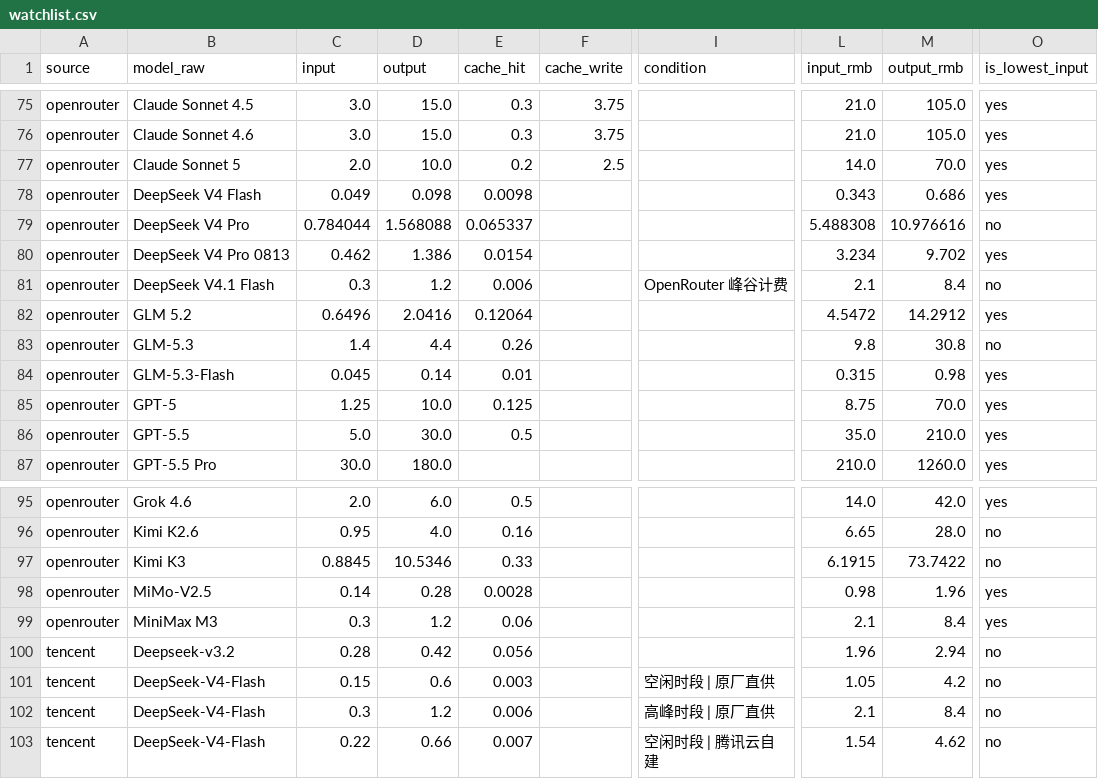
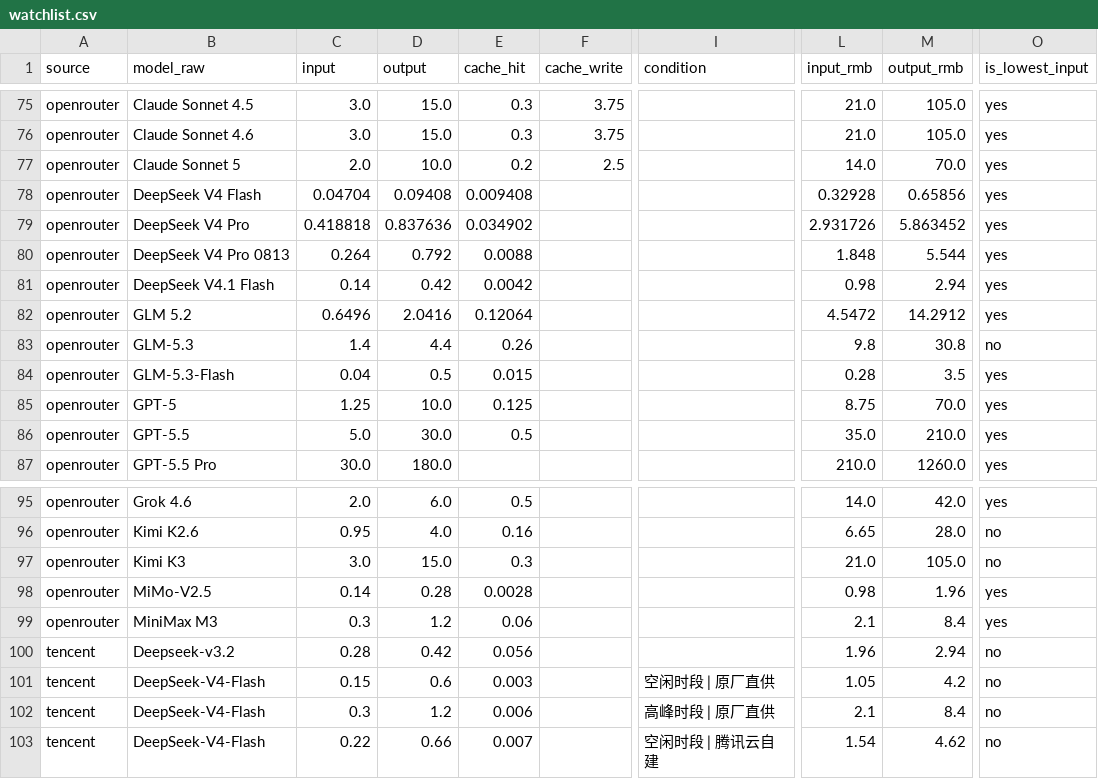
Before and after one commit to lzc0403/token-pricing-scraper, a CSV file: data/watchlist.csv, drawn as a sheet; only a part is shown, gaps mark what is left out; the diff covers the shown part only; the diff names each change by its address in the sheet, - before the commit and + after, or states it on an @@ line.

```diff
--- a/data/watchlist.csv
+++ b/data/watchlist.csv
-C78 (input): 0.049
+C78 (input): 0.04704
-D78 (output): 0.098
+D78 (output): 0.09408
-E78 (cache_hit): 0.0098
+E78 (cache_hit): 0.009408
-L78 (input_rmb): 0.343
+L78 (input_rmb): 0.32928
-M78 (output_rmb): 0.686
+M78 (output_rmb): 0.65856
-C79 (input): 0.784044
+C79 (input): 0.418818
-D79 (output): 1.568088
+D79 (output): 0.837636
-E79 (cache_hit): 0.065337
+E79 (cache_hit): 0.034902
-L79 (input_rmb): 5.488308
+L79 (input_rmb): 2.931726
-M79 (output_rmb): 10.976616
+M79 (output_rmb): 5.863452
-O79 (is_lowest_input): no
+O79 (is_lowest_input): yes
-C80 (input): 0.462
+C80 (input): 0.264
-D80 (output): 1.386
+D80 (output): 0.792
-E80 (cache_hit): 0.0154
+E80 (cache_hit): 0.0088
-L80 (input_rmb): 3.234
+L80 (input_rmb): 1.848
-M80 (output_rmb): 9.702
+M80 (output_rmb): 5.544
-C81 (input): 0.3
+C81 (input): 0.14
-D81 (output): 1.2
+D81 (output): 0.42
-E81 (cache_hit): 0.006
+E81 (cache_hit): 0.0042
-I81 (condition): OpenRouter 峰谷计费
+I81 (condition): (empty)
-L81 (input_rmb): 2.1
+L81 (input_rmb): 0.98
-M81 (output_rmb): 8.4
+M81 (output_rmb): 2.94
-O81 (is_lowest_input): no
+O81 (is_lowest_input): yes
-C84 (input): 0.045
+C84 (input): 0.04
-D84 (output): 0.14
+D84 (output): 0.5
-E84 (cache_hit): 0.01
+E84 (cache_hit): 0.015
-L84 (input_rmb): 0.315
+L84 (input_rmb): 0.28
-M84 (output_rmb): 0.98
+M84 (output_rmb): 3.5
-C97 (input): 0.8845
+C97 (input): 3.0
-D97 (output): 10.5346
+D97 (output): 15.0
-E97 (cache_hit): 0.33
+E97 (cache_hit): 0.3
-L97 (input_rmb): 6.1915
+L97 (input_rmb): 21.0
-M97 (output_rmb): 73.7422
+M97 (output_rmb): 105.0
```
Also changed, not shown: 4 edited cells elsewhere in this file, data/prices.csv, 13 other files.
